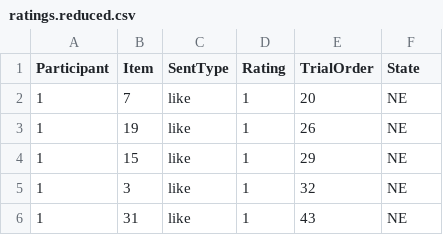
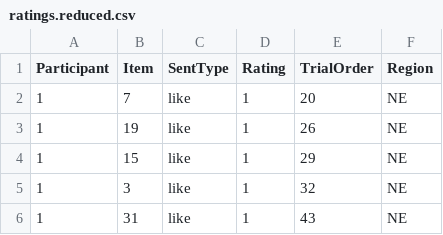
Before and after one commit to mjh6831/fall2023, a CSV file: ratings.reduced.csv, drawn as a sheet; only a part is shown.

Commit message:
Update ratings.reduced.csv
updating var labels

```diff
--- a/ratings.reduced.csv
+++ b/ratings.reduced.csv
@@ -1,2 +1,2 @@
-Participant,Item,SentType,Rating,TrialOrder,State
+Participant,Item,SentType,Rating,TrialOrder,Region
 1,7,like,1,20,NE
```
